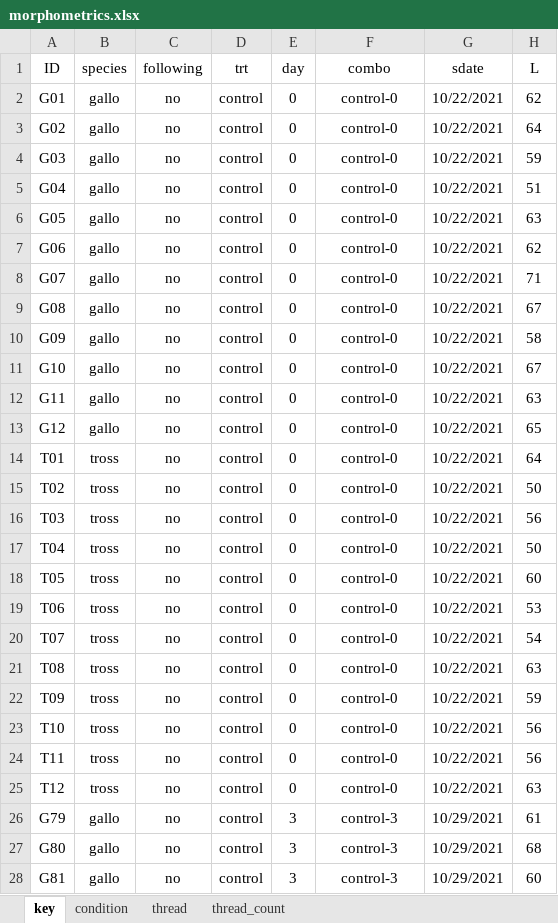
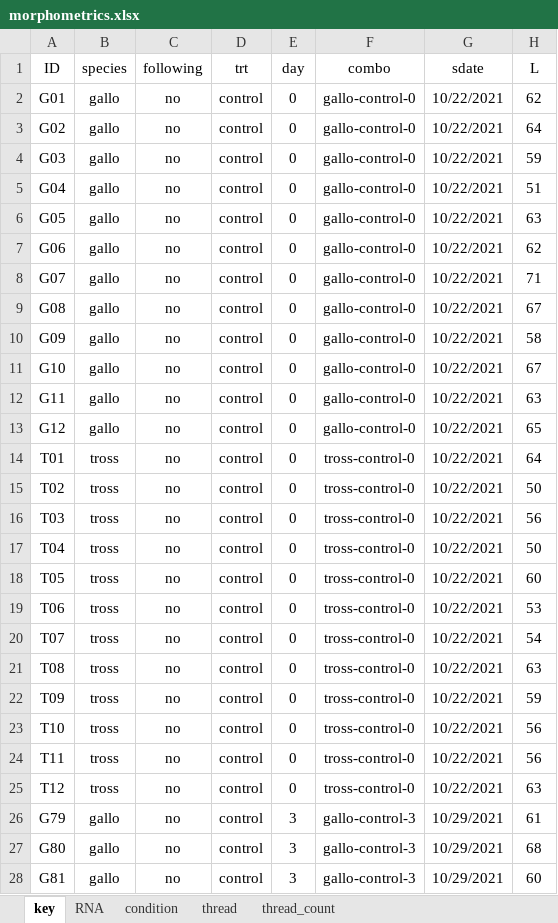
Before and after one commit to monicaklopp/PSMFC-mytilus-byssus-pilot, an Excel workbook: morphometrics/morphometrics.xlsx, sheet key, drawn as a sheet; only a part is shown; values as stored, in another font and other column widths than the file's, no borders; the diff covers the shown part only; the diff names each change by its address in the sheet, - before the commit and + after, or states it on an @@ line.

```diff
--- a/morphometrics/morphometrics.xlsx (sheet key)
+++ b/morphometrics/morphometrics.xlsx (sheet key)
+sheet tab: RNA
-F2:F13 (combo): control-0
+F2:F13 (combo): gallo-control-0
-F14:F25 (combo): control-0
+F14:F25 (combo): tross-control-0
-F26:F28 (combo): control-3
+F26:F28 (combo): gallo-control-3
```
Also changed, not shown: 170 edited cells elsewhere in this sheet, respirometry/output/processed_summary.xlsx, 7 other files.
